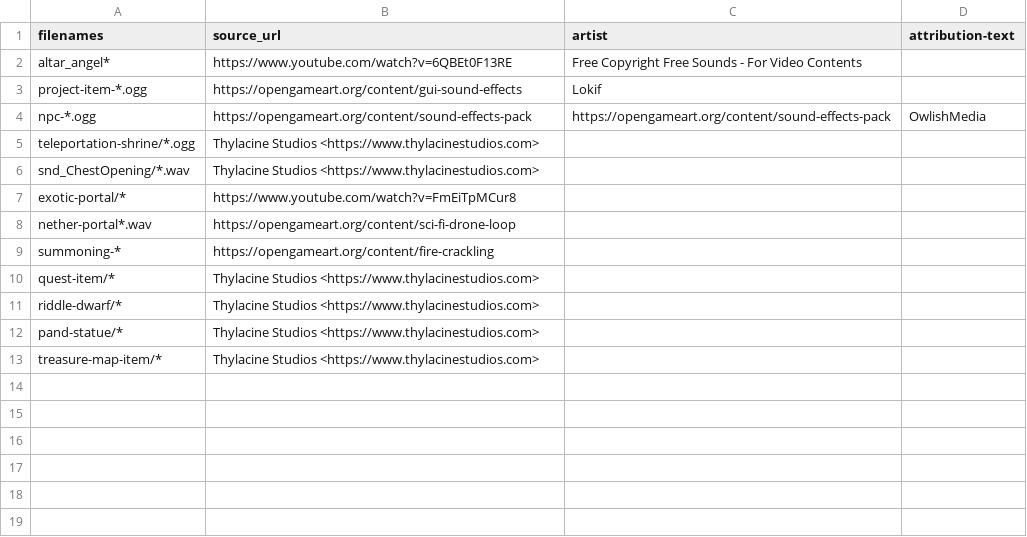
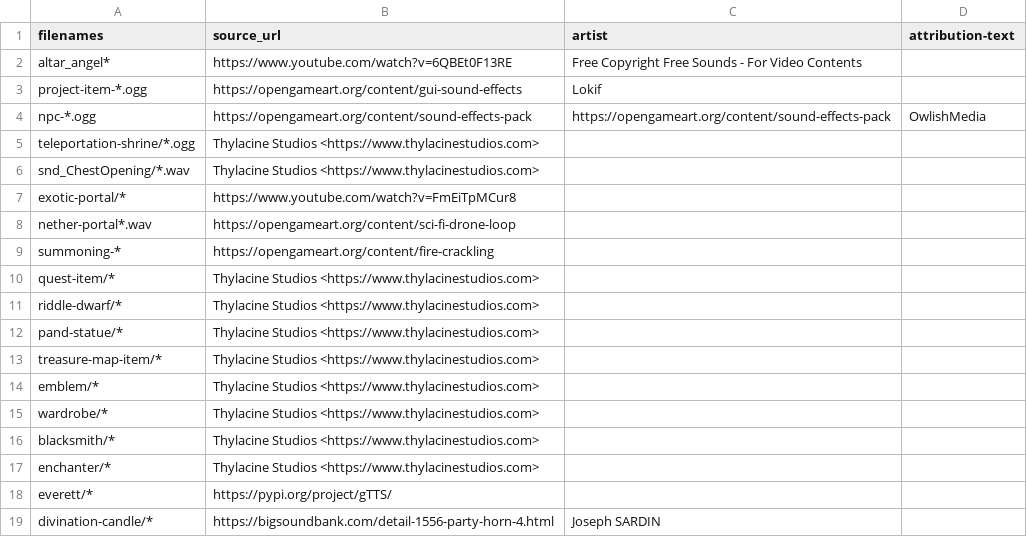
Before and after one commit to gurgalex/SiralimAccess, a CSV file: resources/audio/credits.csv, drawn as a sheet.

```diff
--- a/resources/audio/credits.csv
+++ b/resources/audio/credits.csv
@@ -13 +13,7 @@ pand-statue/*,Thylacine Studios <https://www.thylacinestudios.com>,
 treasure-map-item/*,Thylacine Studios <https://www.thylacinestudios.com>,
+emblem/*,Thylacine Studios <https://www.thylacinestudios.com>,
+wardrobe/*,Thylacine Studios <https://www.thylacinestudios.com>,
+blacksmith/*,Thylacine Studios <https://www.thylacinestudios.com>,
+enchanter/*,Thylacine Studios <https://www.thylacinestudios.com>,
+everett/*,https://pypi.org/project/gTTS/,
+divination-candle/*,https://bigsoundbank.com/detail-1556-party-horn-4.html,Joseph SARDIN
```
Also changed, not shown: 47 other files.
